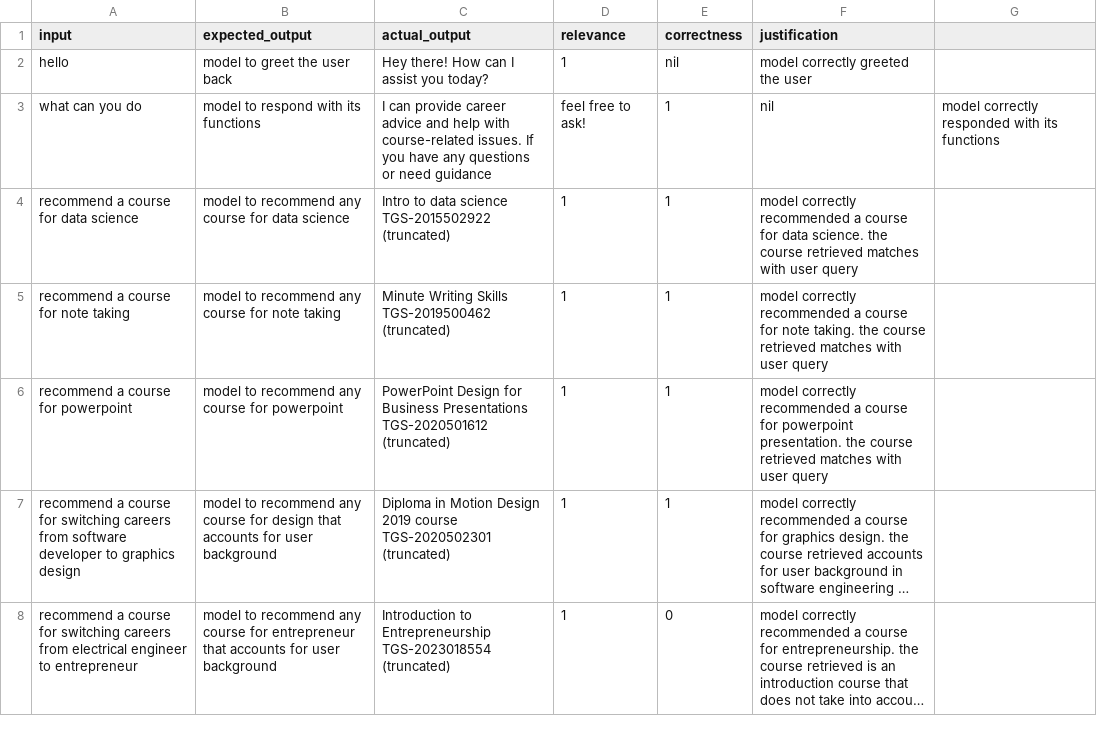
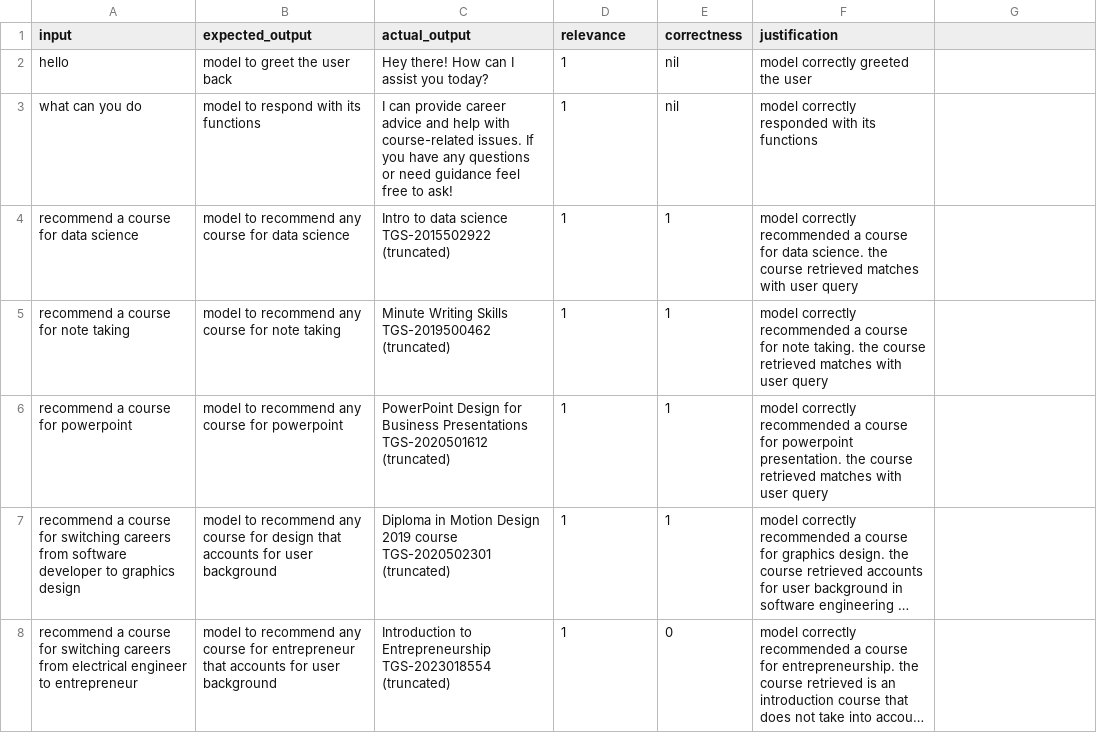
Before and after one commit to OakesOng/AiSingapore24, a CSV file: eval.csv, drawn as a sheet; only a part is shown; long unchanged cells end in ….

Commit message:
Update eval.csv

```diff
--- a/eval.csv
+++ b/eval.csv
@@ -2,3 +2,3 @@ input,expected_output,actual_output,relevance,correctness,justification
 hello,model to greet the user back,Hey there! How can I assist you today?,1,nil,model correctly greeted the user
-what can you do,model to respond with its functions,I can provide career advice and help with course-related issues. If you have any questions or need guidance, feel free to ask!,1,nil,model correctly responded with its functions
+what can you do,model to respond with its functions,I can provide career advice and help with course-related issues. If you have any questions or need guidance feel free to ask!,1,nil,model correctly responded with its functions
 recommend a course for data science,model to recommend any course for data science,Intro to data science TGS-2015502922 (truncated),1,1,model correctly recommended a course for data science. the course retrieved matches with user query
```
